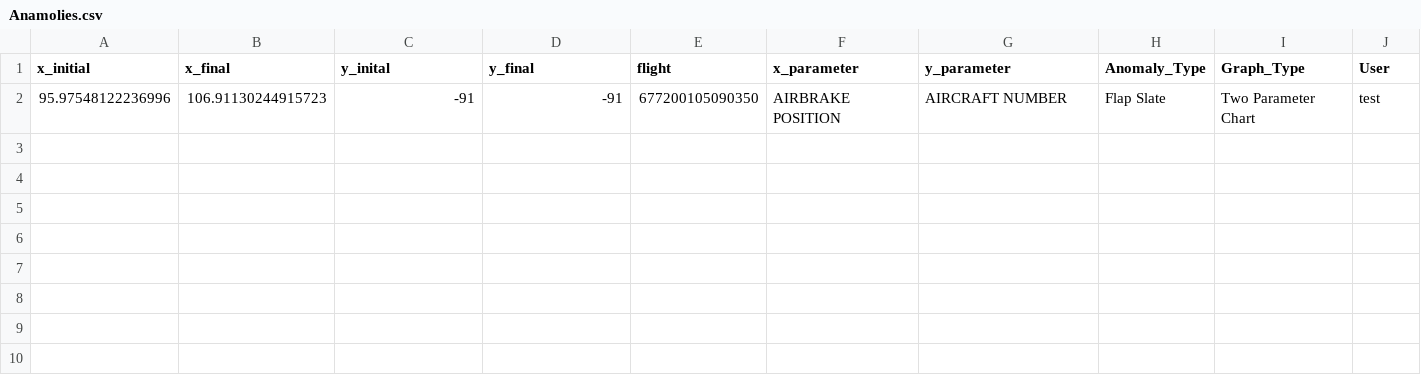
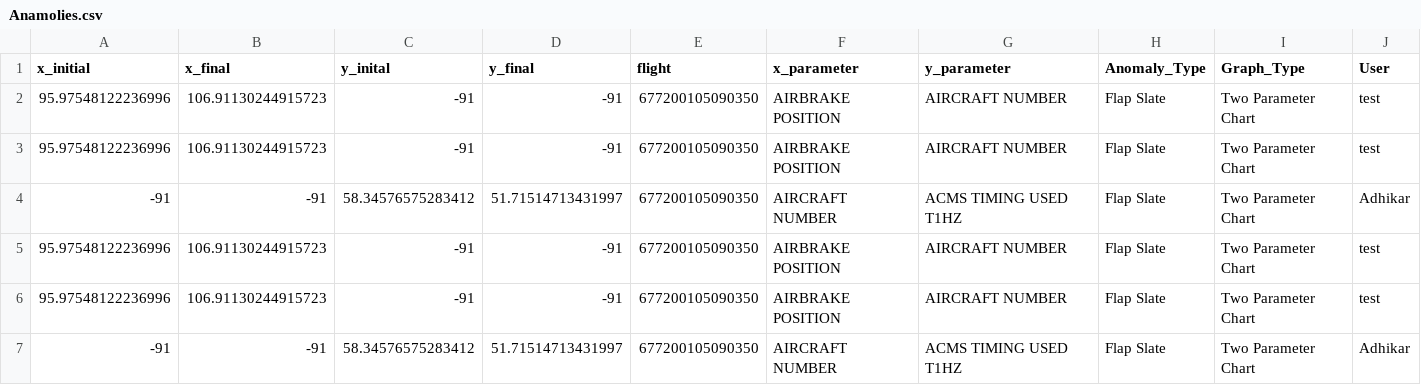
Before and after one commit to CS-UCR/senior-design-project-red-team, a CSV file: Anamolies.csv, drawn as a sheet; the diff names each change by its address in the sheet, - before the commit and + after, or states it on an @@ line.

```diff
--- a/Anamolies.csv
+++ b/Anamolies.csv
+row 3: 95.97548122236996 | 106.91130244915723 | -91 | -91 | 677200105090350 | AIRBRAKE POSITION | AIRCRAFT NUMBER | Flap Slate | Two Parameter Chart | test
+row 4: -91 | -91 | 58.34576575283412 | 51.71514713431997 | 677200105090350 | AIRCRAFT NUMBER | ACMS TIMING USED T1HZ | Flap Slate | Two Parameter Chart | Adhikar
+row 5: 95.97548122236996 | 106.91130244915723 | -91 | -91 | 677200105090350 | AIRBRAKE POSITION | AIRCRAFT NUMBER | Flap Slate | Two Parameter Chart | test
+row 6: 95.97548122236996 | 106.91130244915723 | -91 | -91 | 677200105090350 | AIRBRAKE POSITION | AIRCRAFT NUMBER | Flap Slate | Two Parameter Chart | test
+row 7: -91 | -91 | 58.34576575283412 | 51.71514713431997 | 677200105090350 | AIRCRAFT NUMBER | ACMS TIMING USED T1HZ | Flap Slate | Two Parameter Chart | Adhikar
```
Also changed, not shown: 7 other files.
